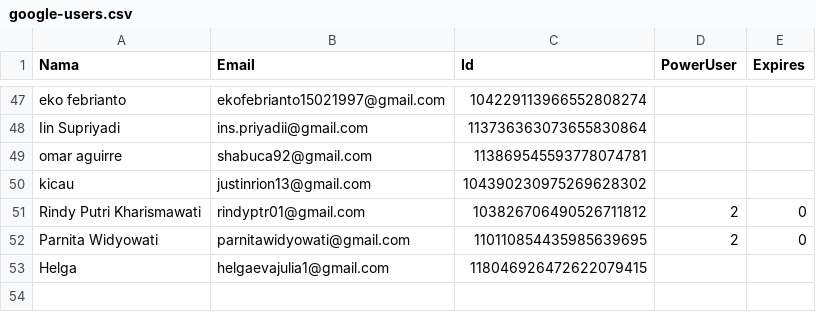
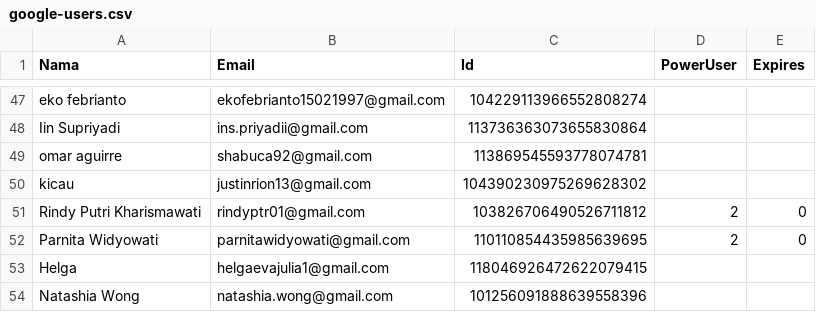
Before and after one commit to rebeatproject/AuditionMusic5, a CSV file: data/google-users.csv, drawn as a sheet; only a part is shown, gaps mark what is left out.

Commit message:
log: google Natashia Wong

```diff
--- a/data/google-users.csv
+++ b/data/google-users.csv
@@ -53 +53,2 @@ Parnita Widyowati,parnitawidyowati@gmail.com,110110854435985639695,2,0
 Helga,helgaevajulia1@gmail.com,118046926472622079415
+Natashia Wong,natashia.wong@gmail.com,101256091888639558396
```
